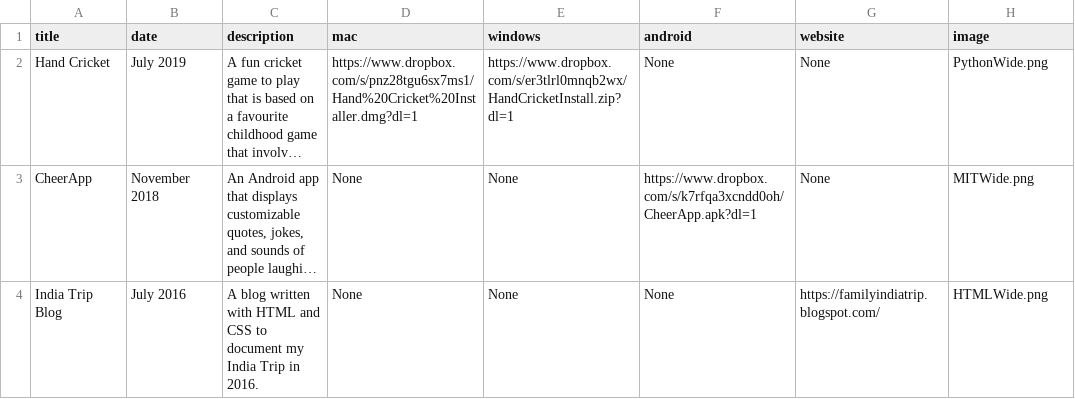
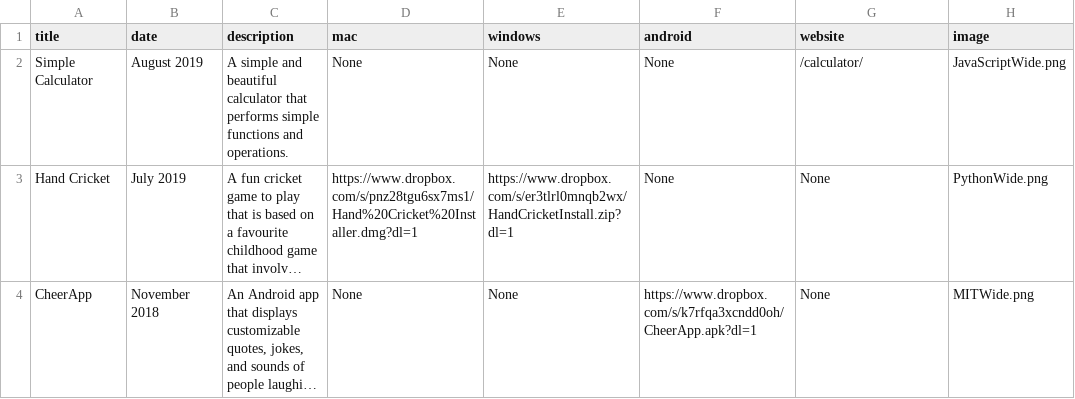
Before and after one commit to vishnupsatish/vishnupsatish.github.io, a CSV file: _data/projects.csv, drawn as a sheet; long unchanged cells end in …; removed rows and columns are numbered as before the commit, all else as after; the diff names each change by its address in the sheet, - before the commit and + after, or states it on an @@ line.

Commit message:
Create Calculator

```diff
--- a/_data/projects.csv
+++ b/_data/projects.csv
+row 2: Simple Calculator | August 2019 | A simple and beautiful calculator that performs simple functions and operations. | None | None | None | /calculator/ | JavaScriptWide.png
-row 4: India Trip Blog | July 2016 | A blog written with HTML and CSS to document my India Trip in 2016. | None | None | None | https://familyindiatrip.blogspot.com/ | HTMLWide.png
```
Also changed, not shown: 11 other files.
